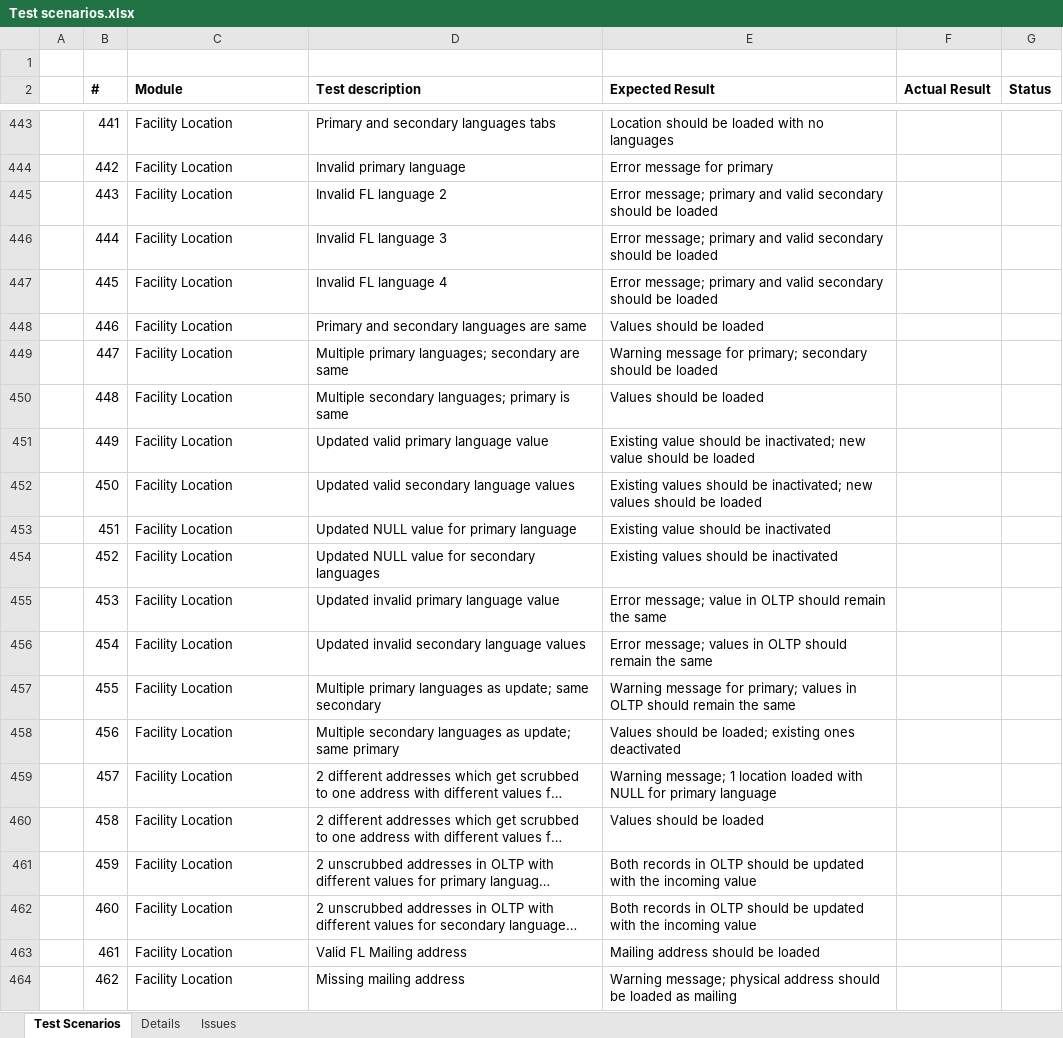
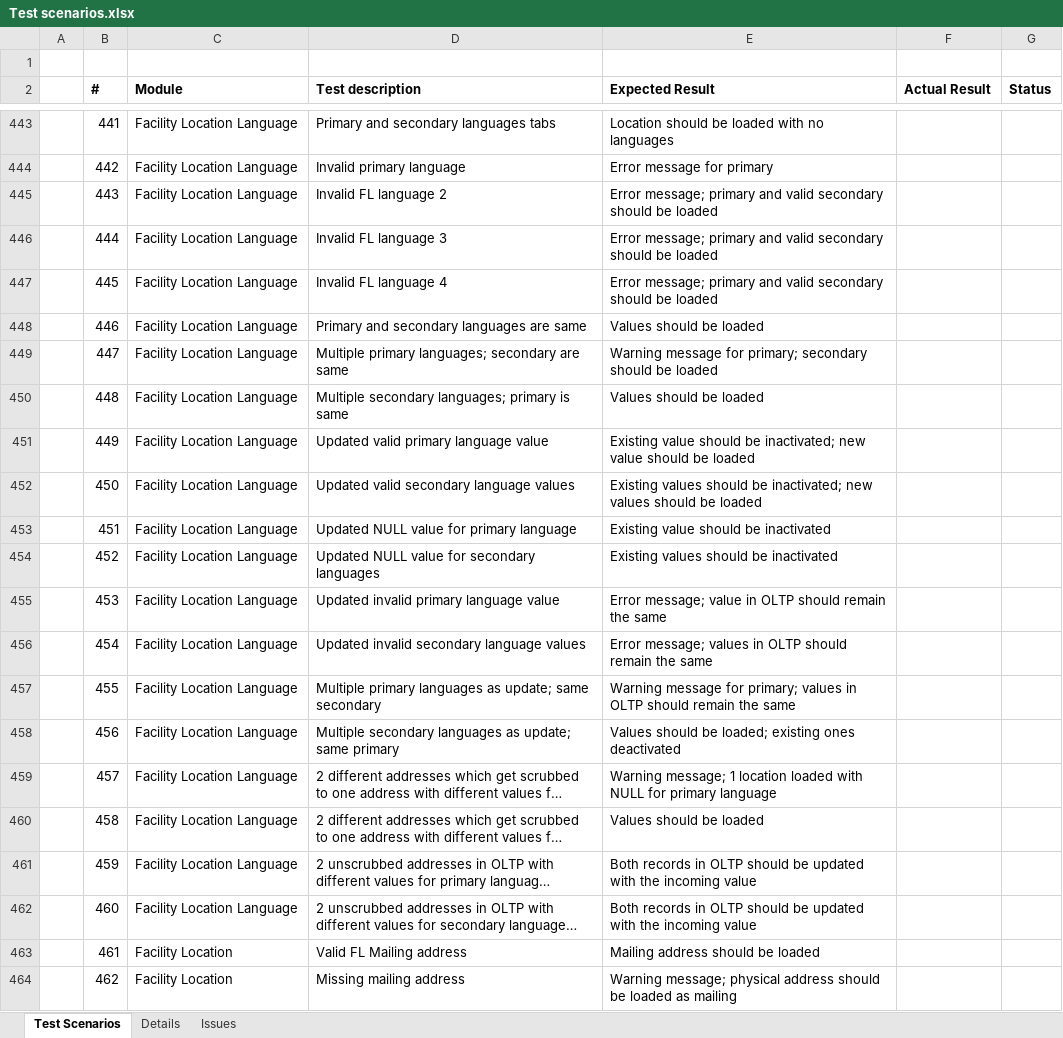
Before and after one commit to dseyfullin/Bulk_Upload_Automation, an Excel workbook: Test scenarios.xlsx, sheet Test Scenarios, drawn as a sheet; only a part is shown, gaps mark what is left out; long unchanged cells end in …; values as stored, in another font and other column widths than the file's, no borders; the diff covers the shown part only; the diff names each change by its address in the sheet, - before the commit and + after, or states it on an @@ line.

Commit message:
Update Test scenarios.xlsx

```diff
--- a/Test scenarios.xlsx (sheet Test Scenarios)
+++ b/Test scenarios.xlsx (sheet Test Scenarios)
-C443:C462 (Module): Facility Location
+C443:C462 (Module): Facility Location Language
```
Also changed, not shown: 54 edited cells elsewhere in this sheet, sheet Details, sheet Issues.
